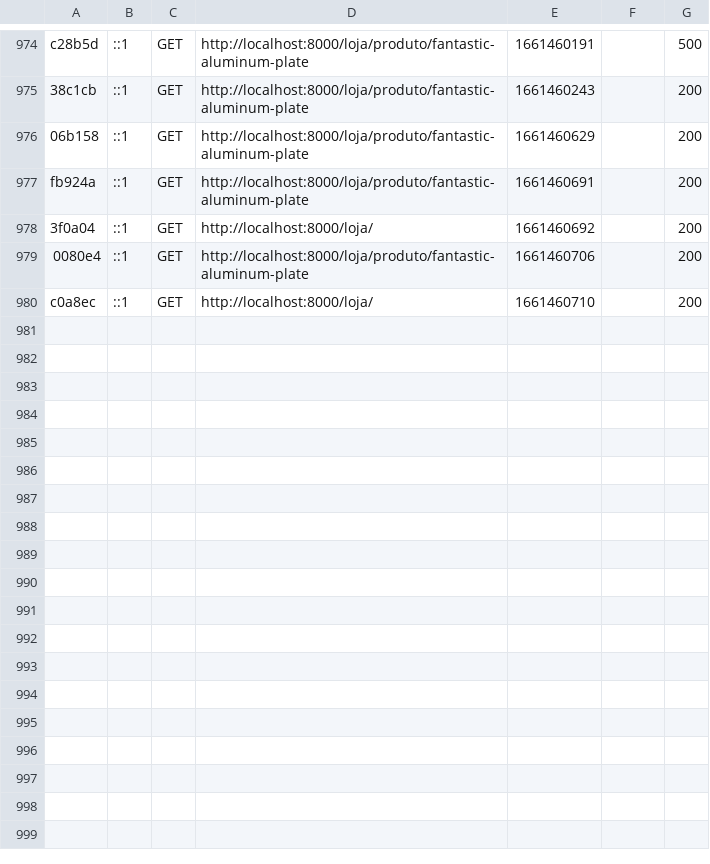
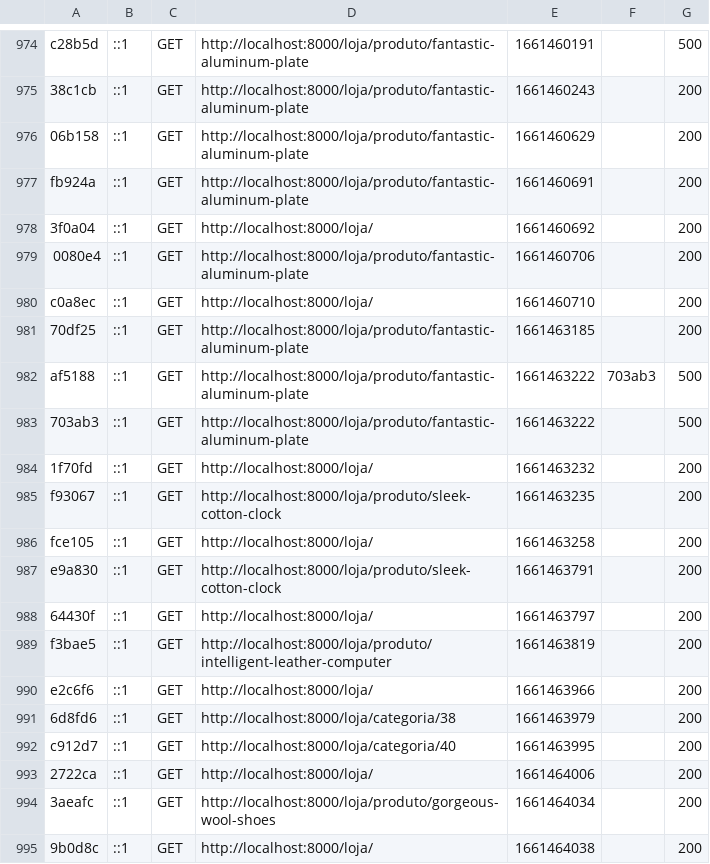
Before and after one commit to Eruindelima/DesafioBlueService, a CSV file: var/cache/dev/profiler/index.csv, drawn as a sheet; only a part is shown, gaps mark what is left out; the diff names each change by its address in the sheet, - before the commit and + after, or states it on an @@ line.

Commit message:
criando view de categoria

```diff
--- a/var/cache/dev/profiler/index.csv
+++ b/var/cache/dev/profiler/index.csv
+row 981: 70df25 | ::1 | GET | http://localhost:8000/loja/produto/fantastic-aluminum-plate | 1661463185 |  | 200
+row 982: af5188 | ::1 | GET | http://localhost:8000/loja/produto/fantastic-aluminum-plate | 1661463222 | 703ab3 | 500
+row 983: 703ab3 | ::1 | GET | http://localhost:8000/loja/produto/fantastic-aluminum-plate | 1661463222 |  | 500
+row 984: 1f70fd | ::1 | GET | http://localhost:8000/loja/ | 1661463232 |  | 200
+row 985: f93067 | ::1 | GET | http://localhost:8000/loja/produto/sleek-cotton-clock | 1661463235 |  | 200
+row 986: fce105 | ::1 | GET | http://localhost:8000/loja/ | 1661463258 |  | 200
+row 987: e9a830 | ::1 | GET | http://localhost:8000/loja/produto/sleek-cotton-clock | 1661463791 |  | 200
+row 988: 64430f | ::1 | GET | http://localhost:8000/loja/ | 1661463797 |  | 200
+row 989: f3bae5 | ::1 | GET | http://localhost:8000/loja/produto/intelligent-leather-computer | 1661463819 |  | 200
+row 990: e2c6f6 | ::1 | GET | http://localhost:8000/loja/ | 1661463966 |  | 200
+row 991: 6d8fd6 | ::1 | GET | http://localhost:8000/loja/categoria/38 | 1661463979 |  | 200
+row 992: c912d7 | ::1 | GET | http://localhost:8000/loja/categoria/40 | 1661463995 |  | 200
+row 993: 2722ca | ::1 | GET | http://localhost:8000/loja/ | 1661464006 |  | 200
+row 994: 3aeafc | ::1 | GET | http://localhost:8000/loja/produto/gorgeous-wool-shoes | 1661464034 |  | 200
+row 995: 9b0d8c | ::1 | GET | http://localhost:8000/loja/ | 1661464038 |  | 200
```
Also changed, not shown: 16 other files.
